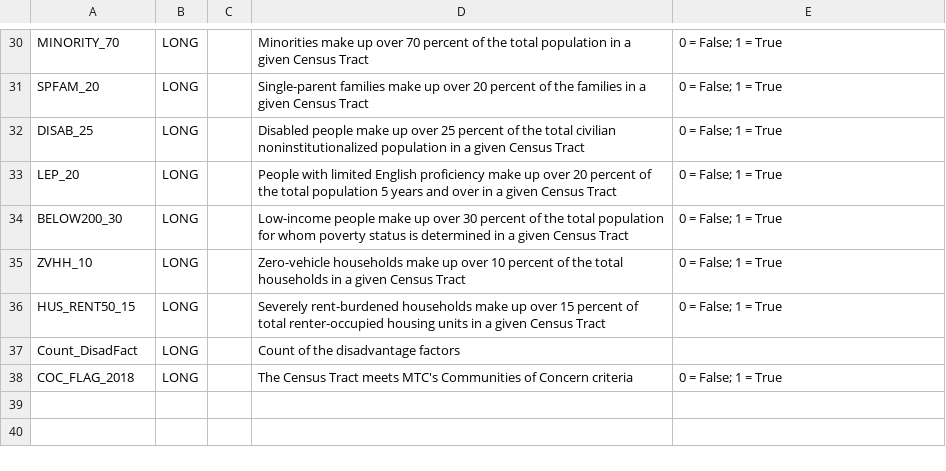
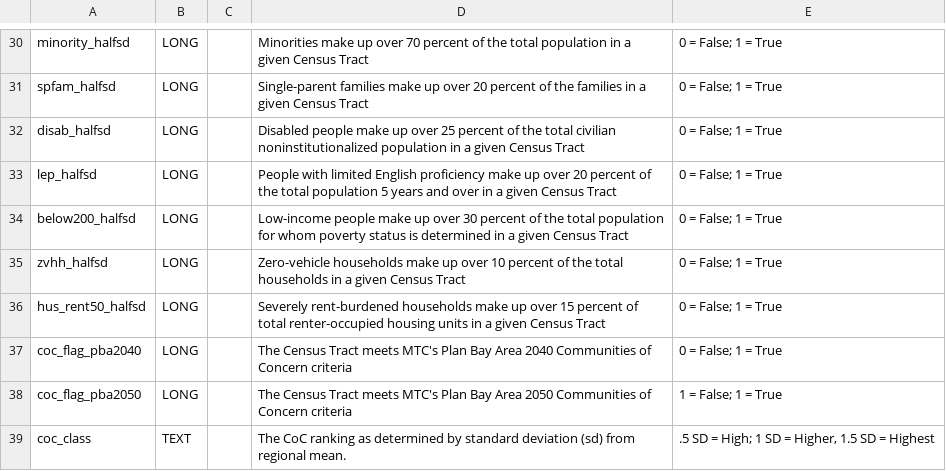
Before and after one commit to BayAreaMetro/Spatial-Analysis-Mapping-Projects, a CSV file: Project-Documentation/Communities-of-Concern/Data/COC_Schema.csv, drawn as a sheet; only a part is shown, gaps mark what is left out; removed rows and columns are numbered as before the commit, all else as after; the diff covers the shown part only; the diff names each change by its address in the sheet, - before the commit and + after, or states it on an @@ line.

```diff
--- a/Project-Documentation/Communities-of-Concern/Data/COC_Schema.csv
+++ b/Project-Documentation/Communities-of-Concern/Data/COC_Schema.csv
-A30: MINORITY_70
+A30: minority_halfsd
-A31: SPFAM_20
+A31: spfam_halfsd
-A32: DISAB_25
+A32: disab_halfsd
-A33: LEP_20
+A33: lep_halfsd
-A34: BELOW200_30
+A34: below200_halfsd
-A35: ZVHH_10
+A35: zvhh_halfsd
-A36: HUS_RENT50_15
+A36: hus_rent50_halfsd
-row 37: Count_DisadFact | LONG |  | Count of the disadvantage factors
-A37: COC_FLAG_2018
+A37: coc_flag_pba2040
-D37: …meets MTC's Communities of…
+D37: …meets MTC's Plan Bay Area 2040 Communities of…
+row 38: coc_flag_pba2050 | LONG |  | The Census Tract meets MTC's Plan Bay Area 2050 Communities of Concern criteria | 1 = False; 1 = True
+row 39: coc_class | TEXT |  | The CoC ranking as determined by standard deviation (sd) from regional mean. | .5 SD = High; 1 SD = Higher, 1.5 SD = Highest
```
Also changed, not shown: 28 edited cells elsewhere in this file.
